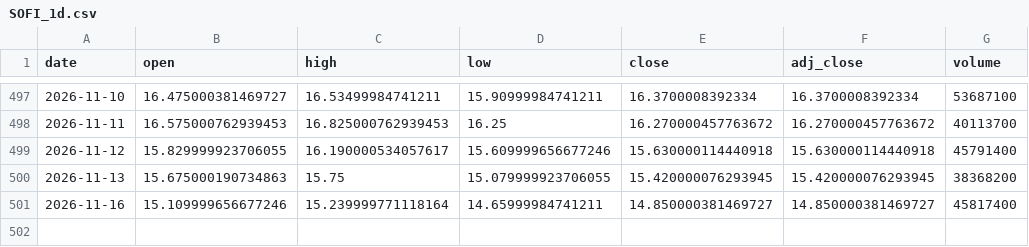
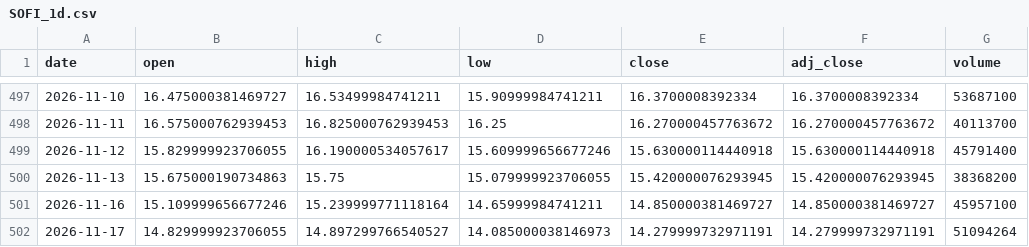
Before and after one commit to shihaosjtu-rgb/daily-stock-scan, a CSV file: data/SOFI_1d.csv, drawn as a sheet; only a part is shown, gaps mark what is left out.

```diff
--- a/data/SOFI_1d.csv
+++ b/data/SOFI_1d.csv
@@ -500,2 +500,3 @@ date,open,high,low,close,adj_close,volume
 2026-11-13,15.675000190734863,15.75,15.079999923706055,15.420000076293945,15.420000076293945,38368200
-2026-11-16,15.109999656677246,15.239999771118164,14.65999984741211,14.850000381469727,14.850000381469727,45817400
+2026-11-16,15.109999656677246,15.239999771118164,14.65999984741211,14.850000381469727,14.850000381469727,45957100
+2026-11-17,14.829999923706055,14.897299766540527,14.085000038146973,14.279999732971191,14.279999732971191,51094264
```
Also changed, not shown: data/APP_1d.csv, data/ASML_1d.csv, 34 other files.
